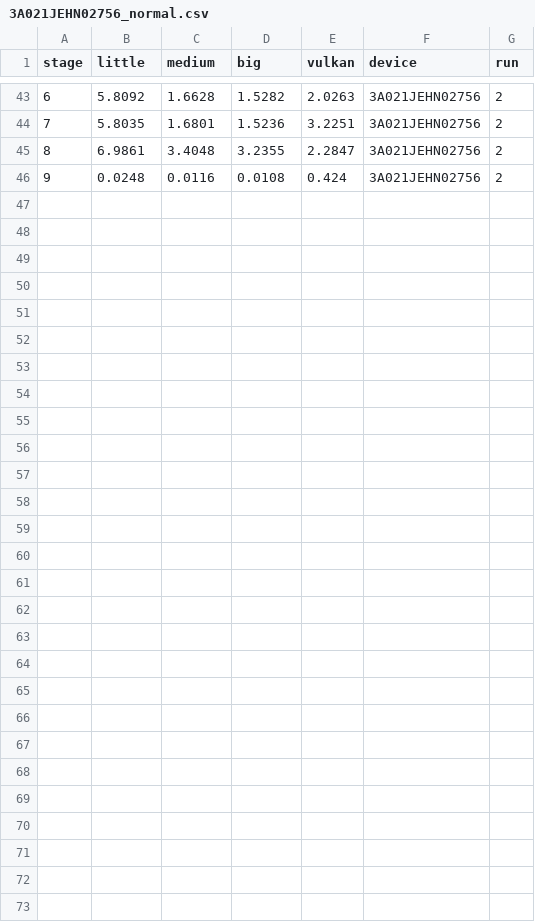
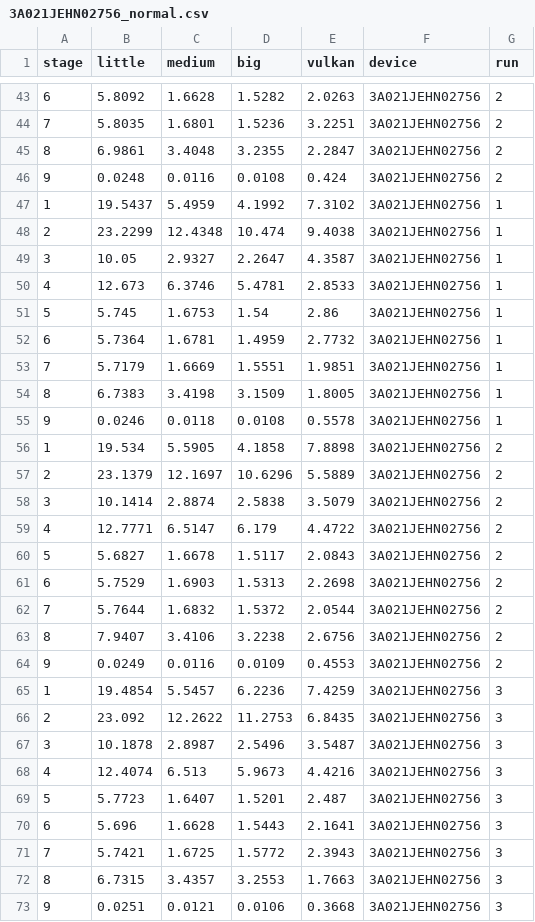
Before and after one commit to ucsc-redwood/better-together, a CSV file: data/2025-4-15/cifar-sparse/3A021JEHN02756_normal.csv, drawn as a sheet; only a part is shown, gaps mark what is left out; the diff names each change by its address in the sheet, - before the commit and + after, or states it on an @@ line.

```diff
--- a/data/2025-4-15/cifar-sparse/3A021JEHN02756_normal.csv
+++ b/data/2025-4-15/cifar-sparse/3A021JEHN02756_normal.csv
+row 47: 1 | 19.5437 | 5.4959 | 4.1992 | 7.3102 | 3A021JEHN02756 | 1
+row 48: 2 | 23.2299 | 12.4348 | 10.474 | 9.4038 | 3A021JEHN02756 | 1
+row 49: 3 | 10.05 | 2.9327 | 2.2647 | 4.3587 | 3A021JEHN02756 | 1
+row 50: 4 | 12.673 | 6.3746 | 5.4781 | 2.8533 | 3A021JEHN02756 | 1
+row 51: 5 | 5.745 | 1.6753 | 1.54 | 2.86 | 3A021JEHN02756 | 1
+row 52: 6 | 5.7364 | 1.6781 | 1.4959 | 2.7732 | 3A021JEHN02756 | 1
+row 53: 7 | 5.7179 | 1.6669 | 1.5551 | 1.9851 | 3A021JEHN02756 | 1
+row 54: 8 | 6.7383 | 3.4198 | 3.1509 | 1.8005 | 3A021JEHN02756 | 1
+row 55: 9 | 0.0246 | 0.0118 | 0.0108 | 0.5578 | 3A021JEHN02756 | 1
+row 56: 1 | 19.534 | 5.5905 | 4.1858 | 7.8898 | 3A021JEHN02756 | 2
+row 57: 2 | 23.1379 | 12.1697 | 10.6296 | 5.5889 | 3A021JEHN02756 | 2
+row 58: 3 | 10.1414 | 2.8874 | 2.5838 | 3.5079 | 3A021JEHN02756 | 2
+row 59: 4 | 12.7771 | 6.5147 | 6.179 | 4.4722 | 3A021JEHN02756 | 2
+row 60: 5 | 5.6827 | 1.6678 | 1.5117 | 2.0843 | 3A021JEHN02756 | 2
+row 61: 6 | 5.7529 | 1.6903 | 1.5313 | 2.2698 | 3A021JEHN02756 | 2
+row 62: 7 | 5.7644 | 1.6832 | 1.5372 | 2.0544 | 3A021JEHN02756 | 2
+row 63: 8 | 7.9407 | 3.4106 | 3.2238 | 2.6756 | 3A021JEHN02756 | 2
+row 64: 9 | 0.0249 | 0.0116 | 0.0109 | 0.4553 | 3A021JEHN02756 | 2
+row 65: 1 | 19.4854 | 5.5457 | 6.2236 | 7.4259 | 3A021JEHN02756 | 3
+row 66: 2 | 23.092 | 12.2622 | 11.2753 | 6.8435 | 3A021JEHN02756 | 3
+row 67: 3 | 10.1878 | 2.8987 | 2.5496 | 3.5487 | 3A021JEHN02756 | 3
+row 68: 4 | 12.4074 | 6.513 | 5.9673 | 4.4216 | 3A021JEHN02756 | 3
+row 69: 5 | 5.7723 | 1.6407 | 1.5201 | 2.487 | 3A021JEHN02756 | 3
+row 70: 6 | 5.696 | 1.6628 | 1.5443 | 2.1641 | 3A021JEHN02756 | 3
+row 71: 7 | 5.7421 | 1.6725 | 1.5772 | 2.3943 | 3A021JEHN02756 | 3
+row 72: 8 | 6.7315 | 3.4357 | 3.2553 | 1.7663 | 3A021JEHN02756 | 3
+row 73: 9 | 0.0251 | 0.0121 | 0.0106 | 0.3668 | 3A021JEHN02756 | 3
```
Also changed, not shown: data/2025-4-15/cifar-sparse/3A021JEHN02756_fully.csv, data/2025-4-15/cifar-sparse/9b034f1b_fully.csv, 11 other files.
